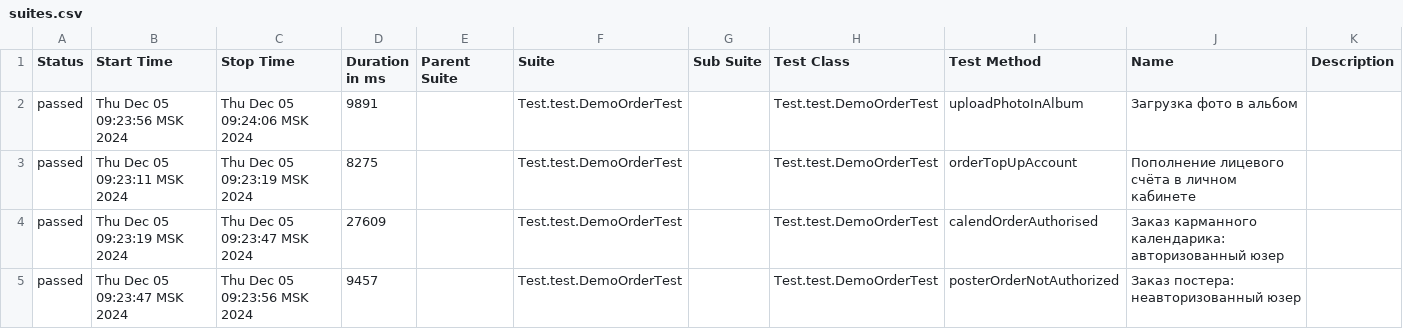
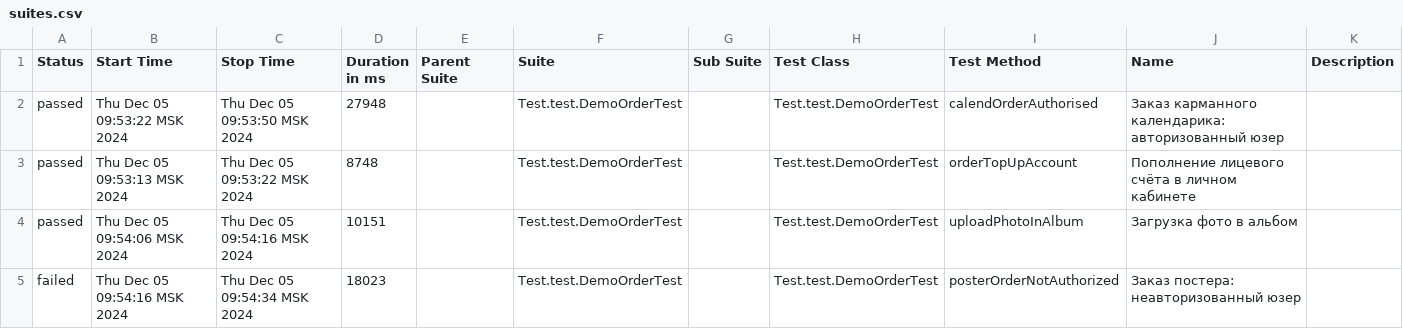
Before and after one commit to MariamPetr/allure-reports-for-web, a CSV file: web-master/allure-maven-plugin/data/suites.csv, drawn as a sheet.

Commit message:
Web Allure Report - master

```diff
--- a/web-master/allure-maven-plugin/data/suites.csv
+++ b/web-master/allure-maven-plugin/data/suites.csv
@@ -1,5 +1,5 @@
 "Status","Start Time","Stop Time","Duration in ms","Parent Suite","Suite","Sub Suite","Test Class","Test Method","Name","Description"
-"passed","Thu Dec 05 09:23:56 MSK 2024","Thu Dec 05 09:24:06 MSK 2024","9891","","Test.test.DemoOrderTest","","Test.test.DemoOrderTest","uploadPhotoInAlbum","Загрузка фото в альбом",""
-"passed","Thu Dec 05 09:23:11 MSK 2024","Thu Dec 05 09:23:19 MSK 2024","8275","","Test.test.DemoOrderTest","","Test.test.DemoOrderTest","orderTopUpAccount","Пополнение лицевого счёта в личном кабинете",""
-"passed","Thu Dec 05 09:23:19 MSK 2024","Thu Dec 05 09:23:47 MSK 2024","27609","","Test.test.DemoOrderTest","","Test.test.DemoOrderTest","calendOrderAuthorised","Заказ карманного календарика: авторизованный юзер",""
-"passed","Thu Dec 05 09:23:47 MSK 2024","Thu Dec 05 09:23:56 MSK 2024","9457","","Test.test.DemoOrderTest","","Test.test.DemoOrderTest","posterOrderNotAuthorized","Заказ постера: неавторизованный юзер",""
+"passed","Thu Dec 05 09:53:22 MSK 2024","Thu Dec 05 09:53:50 MSK 2024","27948","","Test.test.DemoOrderTest","","Test.test.DemoOrderTest","calendOrderAuthorised","Заказ карманного календарика: авторизованный юзер",""
+"passed","Thu Dec 05 09:53:13 MSK 2024","Thu Dec 05 09:53:22 MSK 2024","8748","","Test.test.DemoOrderTest","","Test.test.DemoOrderTest","orderTopUpAccount","Пополнение лицевого счёта в личном кабинете",""
+"passed","Thu Dec 05 09:54:06 MSK 2024","Thu Dec 05 09:54:16 MSK 2024","10151","","Test.test.DemoOrderTest","","Test.test.DemoOrderTest","uploadPhotoInAlbum","Загрузка фото в альбом",""
+"failed","Thu Dec 05 09:54:16 MSK 2024","Thu Dec 05 09:54:34 MSK 2024","18023","","Test.test.DemoOrderTest","","Test.test.DemoOrderTest","posterOrderNotAuthorized","Заказ постера: неавторизованный юзер",""
```
Also changed, not shown: 29 other files.
